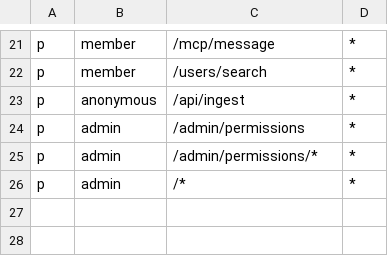
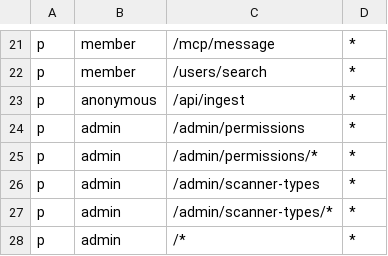
Before and after one commit to servasec/servasec, a CSV file: backend/config/casbin_policies.csv, drawn as a sheet; only a part is shown, gaps mark what is left out.

Commit message:
feat: add the possibility to enable/disable scanner type for administrators

```diff
--- a/backend/config/casbin_policies.csv
+++ b/backend/config/casbin_policies.csv
@@ -25,2 +25,4 @@ p, admin, /admin/permissions, *
 p, admin, /admin/permissions/*, *
+p, admin, /admin/scanner-types, *
+p, admin, /admin/scanner-types/*, *
 p, admin, /*, *
```
Also changed, not shown: 15 other files.
